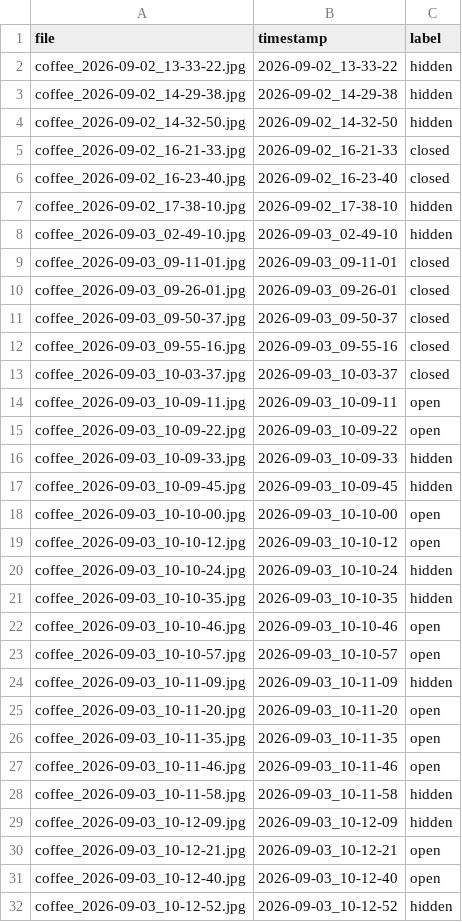
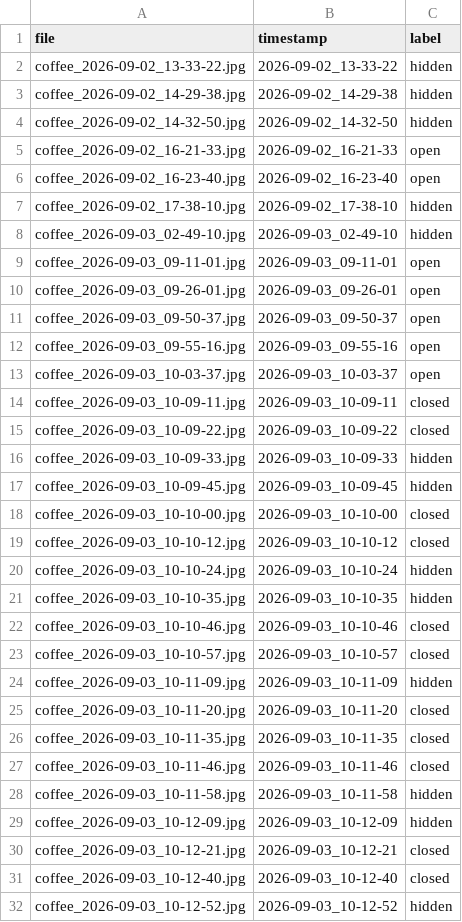
Before and after one commit to PlayerPlanet/kayttis, a CSV file: services/pi/data/tap_knob/labels.csv, drawn as a sheet; only a part is shown; the diff covers the shown part only.

```diff
--- a/services/pi/data/tap_knob/labels.csv
+++ b/services/pi/data/tap_knob/labels.csv
@@ -4,29 +4,29 @@ coffee_2026-09-02_14-29-38.jpg,2026-09-02_14-29-38,hidden
 coffee_2026-09-02_14-32-50.jpg,2026-09-02_14-32-50,hidden
-coffee_2026-09-02_16-21-33.jpg,2026-09-02_16-21-33,closed
-coffee_2026-09-02_16-23-40.jpg,2026-09-02_16-23-40,closed
+coffee_2026-09-02_16-21-33.jpg,2026-09-02_16-21-33,open
+coffee_2026-09-02_16-23-40.jpg,2026-09-02_16-23-40,open
 coffee_2026-09-02_17-38-10.jpg,2026-09-02_17-38-10,hidden
 coffee_2026-09-03_02-49-10.jpg,2026-09-03_02-49-10,hidden
-coffee_2026-09-03_09-11-01.jpg,2026-09-03_09-11-01,closed
-coffee_2026-09-03_09-26-01.jpg,2026-09-03_09-26-01,closed
-coffee_2026-09-03_09-50-37.jpg,2026-09-03_09-50-37,closed
-coffee_2026-09-03_09-55-16.jpg,2026-09-03_09-55-16,closed
-coffee_2026-09-03_10-03-37.jpg,2026-09-03_10-03-37,closed
-coffee_2026-09-03_10-09-11.jpg,2026-09-03_10-09-11,open
-coffee_2026-09-03_10-09-22.jpg,2026-09-03_10-09-22,open
+coffee_2026-09-03_09-11-01.jpg,2026-09-03_09-11-01,open
+coffee_2026-09-03_09-26-01.jpg,2026-09-03_09-26-01,open
+coffee_2026-09-03_09-50-37.jpg,2026-09-03_09-50-37,open
+coffee_2026-09-03_09-55-16.jpg,2026-09-03_09-55-16,open
+coffee_2026-09-03_10-03-37.jpg,2026-09-03_10-03-37,open
+coffee_2026-09-03_10-09-11.jpg,2026-09-03_10-09-11,closed
+coffee_2026-09-03_10-09-22.jpg,2026-09-03_10-09-22,closed
 coffee_2026-09-03_10-09-33.jpg,2026-09-03_10-09-33,hidden
 coffee_2026-09-03_10-09-45.jpg,2026-09-03_10-09-45,hidden
-coffee_2026-09-03_10-10-00.jpg,2026-09-03_10-10-00,open
-coffee_2026-09-03_10-10-12.jpg,2026-09-03_10-10-12,open
+coffee_2026-09-03_10-10-00.jpg,2026-09-03_10-10-00,closed
+coffee_2026-09-03_10-10-12.jpg,2026-09-03_10-10-12,closed
 coffee_2026-09-03_10-10-24.jpg,2026-09-03_10-10-24,hidden
 coffee_2026-09-03_10-10-35.jpg,2026-09-03_10-10-35,hidden
-coffee_2026-09-03_10-10-46.jpg,2026-09-03_10-10-46,open
-coffee_2026-09-03_10-10-57.jpg,2026-09-03_10-10-57,open
+coffee_2026-09-03_10-10-46.jpg,2026-09-03_10-10-46,closed
+coffee_2026-09-03_10-10-57.jpg,2026-09-03_10-10-57,closed
 coffee_2026-09-03_10-11-09.jpg,2026-09-03_10-11-09,hidden
-coffee_2026-09-03_10-11-20.jpg,2026-09-03_10-11-20,open
-coffee_2026-09-03_10-11-35.jpg,2026-09-03_10-11-35,open
-coffee_2026-09-03_10-11-46.jpg,2026-09-03_10-11-46,open
+coffee_2026-09-03_10-11-20.jpg,2026-09-03_10-11-20,closed
+coffee_2026-09-03_10-11-35.jpg,2026-09-03_10-11-35,closed
+coffee_2026-09-03_10-11-46.jpg,2026-09-03_10-11-46,closed
 coffee_2026-09-03_10-11-58.jpg,2026-09-03_10-11-58,hidden
 coffee_2026-09-03_10-12-09.jpg,2026-09-03_10-12-09,hidden
-coffee_2026-09-03_10-12-21.jpg,2026-09-03_10-12-21,open
-coffee_2026-09-03_10-12-40.jpg,2026-09-03_10-12-40,open
+coffee_2026-09-03_10-12-21.jpg,2026-09-03_10-12-21,closed
+coffee_2026-09-03_10-12-40.jpg,2026-09-03_10-12-40,closed
 coffee_2026-09-03_10-12-52.jpg,2026-09-03_10-12-52,hidden
```
Also changed, not shown: 108 edited cells elsewhere in this file, 3 other files.
